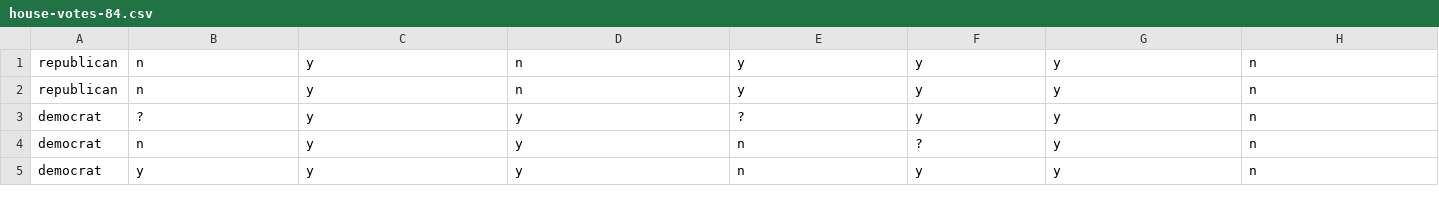
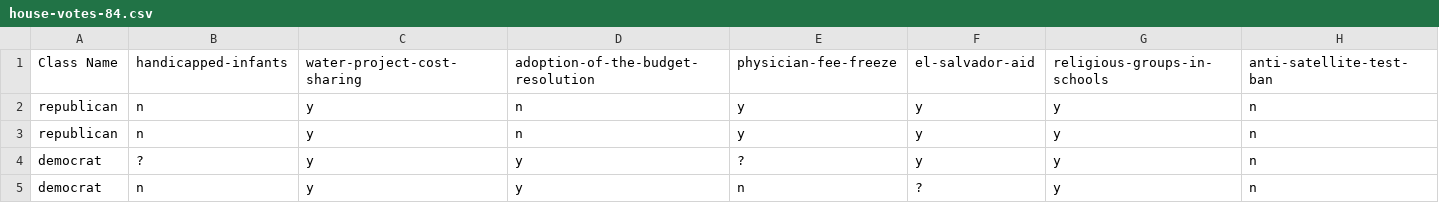
Before and after one commit to arslanali0029/Predicting_US_Congressmen_Using_Decision_Tree, a CSV file: house-votes-84.csv, drawn as a sheet; only a part is shown; the shorter side is filled out with more unchanged rows; rows hold the shown columns only; the diff names each change by its address in the sheet, - before the commit and + after, or states it on an @@ line.

Commit message:
Decision Tree
Importing Libraries, importing data and convert into 0,1 and handled missing values.

```diff
--- a/house-votes-84.csv
+++ b/house-votes-84.csv
+row 1: Class Name | handicapped-infants | water-project-cost-sharing | adoption-of-the-budget-resolution | physician-fee-freeze | el-salvador-aid | religious-groups-in-schools | anti-satellite-test-ban
```
Also changed, not shown: 1 other file.
